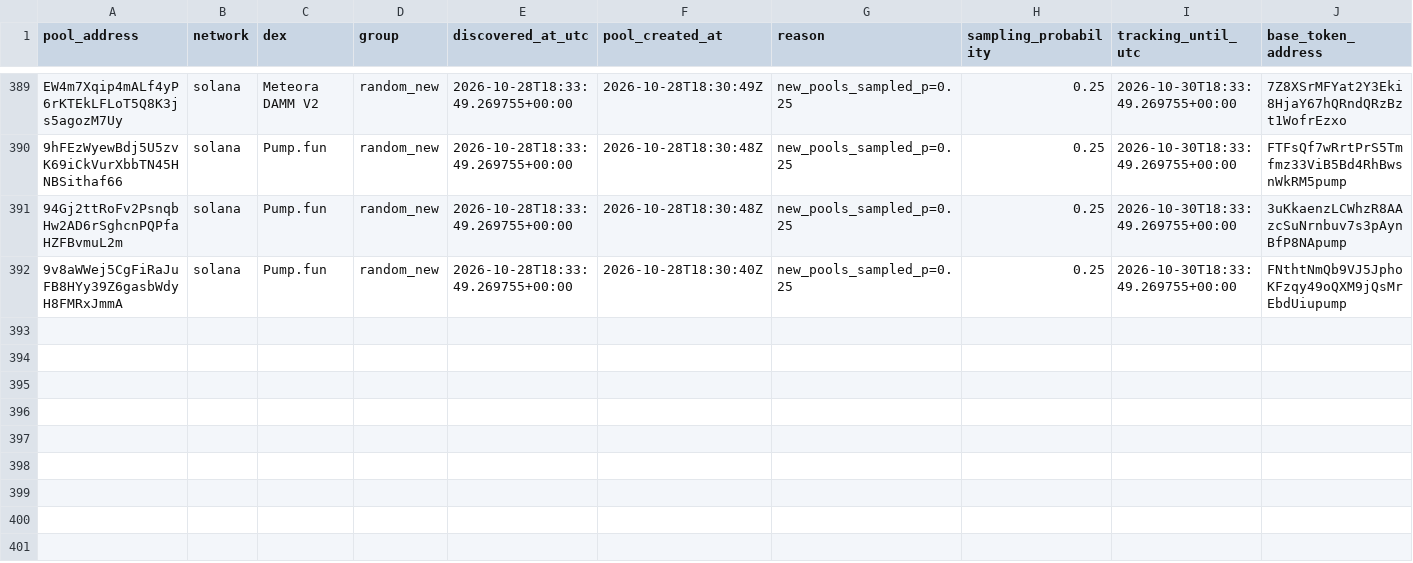
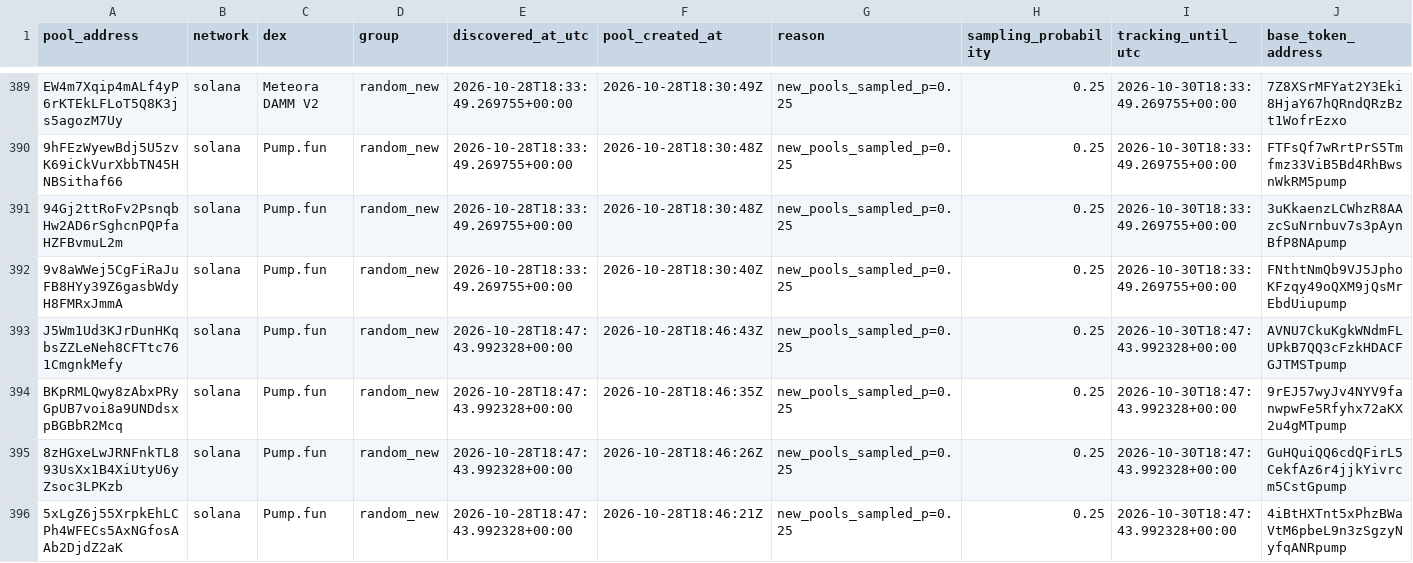
Before and after one commit to TheoooBa/Solana-Memecoin-Analysis, a CSV file: raw/pool_registry/2026-10-28.csv, drawn as a sheet; only a part is shown, gaps mark what is left out; rows hold the shown columns only; the diff names each change by its address in the sheet, - before the commit and + after, or states it on an @@ line.

```diff
--- a/raw/pool_registry/2026-10-28.csv
+++ b/raw/pool_registry/2026-10-28.csv
+row 393: J5Wm1Ud3KJrDunHKqbsZZLeNeh8CFTtc761CmgnkMefy | solana | Pump.fun | random_new | 2026-10-28T18:47:43.992328+00:00 | 2026-10-28T18:46:43Z | new_pools_sampled_p=0.25 | 0.25 | 2026-10-30T18:47:43.992328+00:00 | AVNU7CkuKgkWNdmFLUPkB7QQ3cFzkHDACFGJTMSTpump
+row 394: BKpRMLQwy8zAbxPRyGpUB7voi8a9UNDdsxpBGBbR2Mcq | solana | Pump.fun | random_new | 2026-10-28T18:47:43.992328+00:00 | 2026-10-28T18:46:35Z | new_pools_sampled_p=0.25 | 0.25 | 2026-10-30T18:47:43.992328+00:00 | 9rEJ57wyJv4NYV9fanwpwFe5Rfyhx72aKX2u4gMTpump
+row 395: 8zHGxeLwJRNFnkTL893UsXx1B4XiUtyU6yZsoc3LPKzb | solana | Pump.fun | random_new | 2026-10-28T18:47:43.992328+00:00 | 2026-10-28T18:46:26Z | new_pools_sampled_p=0.25 | 0.25 | 2026-10-30T18:47:43.992328+00:00 | GuHQuiQQ6cdQFirL5CekfAz6r4jjkYivrcm5CstGpump
+row 396: 5xLgZ6j55XrpkEhLCPh4WFECs5AxNGfosAAb2DjdZ2aK | solana | Pump.fun | random_new | 2026-10-28T18:47:43.992328+00:00 | 2026-10-28T18:46:21Z | new_pools_sampled_p=0.25 | 0.25 | 2026-10-30T18:47:43.992328+00:00 | 4iBtHXTnt5xPhzBWaVtM6pbeL9n3zSgzyNyfqANRpump
```
Also changed, not shown: logs/runs/2026-10-28.csv, raw/new_pool_ranks/2026-10-28.csv, 5 other files.
